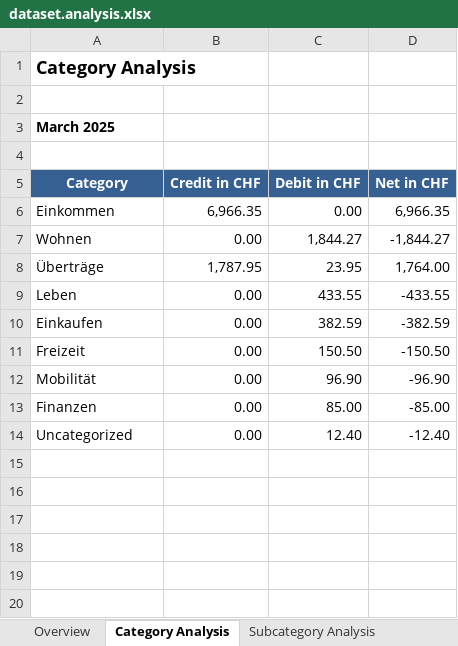
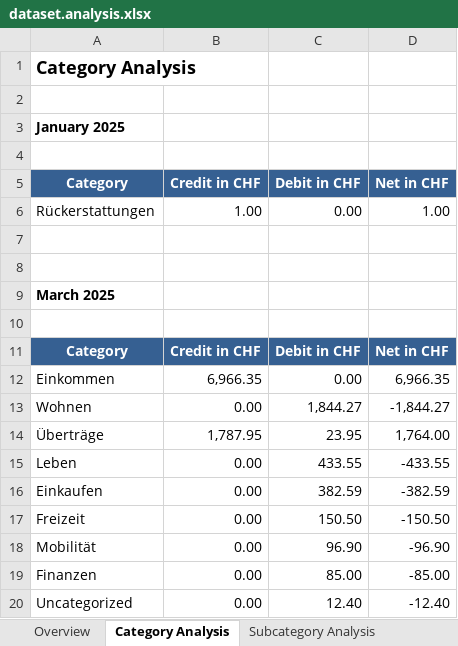
Before and after one commit to rauricus/Budget-Analysis-Tool, an Excel workbook: data/reference/output/dataset.analysis.xlsx, sheet Category Analysis, drawn as a sheet; values as stored, in another font and other column widths than the file's, no borders; the diff names each change by its address in the sheet, - before the commit and + after, or states it on an @@ line.

Commit message:
Detects money received over Twint. Categorizes them as "Rückerstattungen".

```diff
--- a/data/reference/output/dataset.analysis.xlsx (sheet Category Analysis)
+++ b/data/reference/output/dataset.analysis.xlsx (sheet Category Analysis)
+row 3: January 2025
+row 4: (empty)
+row 5: Category | Credit in CHF | Debit in CHF | Net in CHF
+row 6: Rückerstattungen | 1.00 | 0.00 | 1.00
+row 7: (empty)
+row 8: (empty)
```
Also changed, not shown: sheet Overview, charts or pictures, 9 other files.
